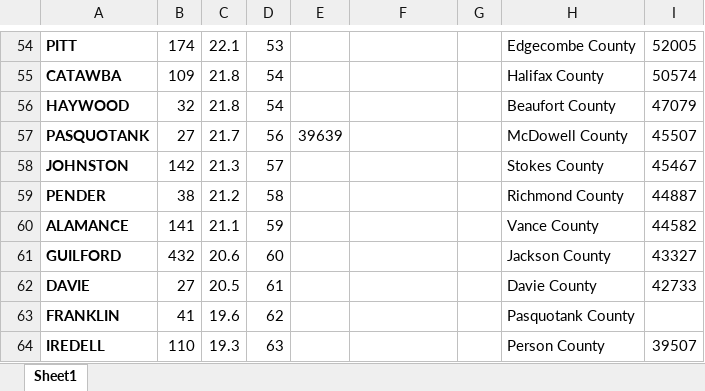
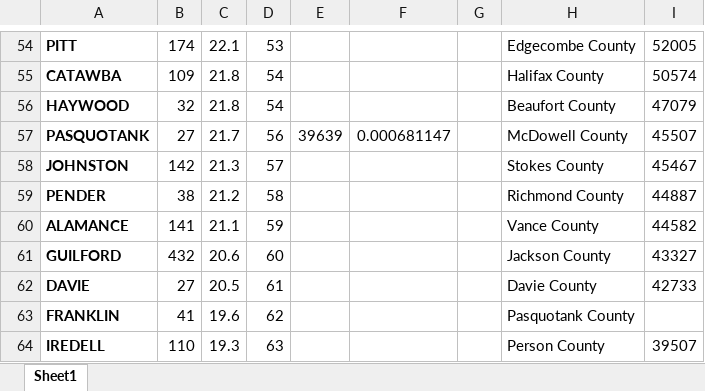
Before and after one commit to petefarq/NC-school-achievement, an Excel workbook: data/teen_pregnancy_2018_ncCounties.xlsx, sheet Sheet1, drawn as a sheet; only a part is shown, gaps mark what is left out; values as stored, in another font and other column widths than the file's, no borders; the diff covers the shown part only; the diff names each change by its address in the sheet, - before the commit and + after, or states it on an @@ line.

```diff
--- a/data/teen_pregnancy_2018_ncCounties.xlsx (sheet Sheet1)
+++ b/data/teen_pregnancy_2018_ncCounties.xlsx (sheet Sheet1)
-F57: (empty)
+F57: 0.000681147
```
Also changed, not shown: 28 edited cells elsewhere in this sheet, 14 other files.
